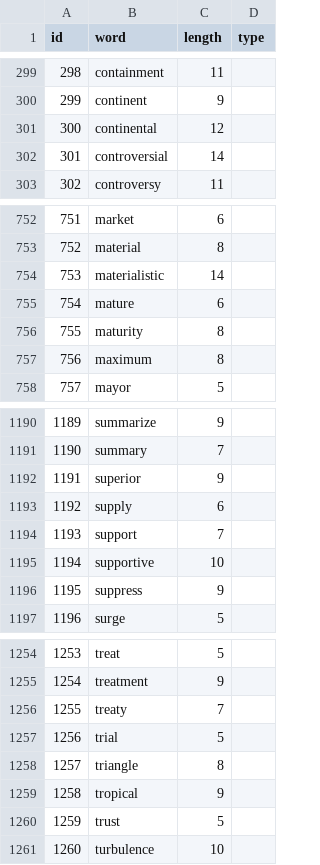
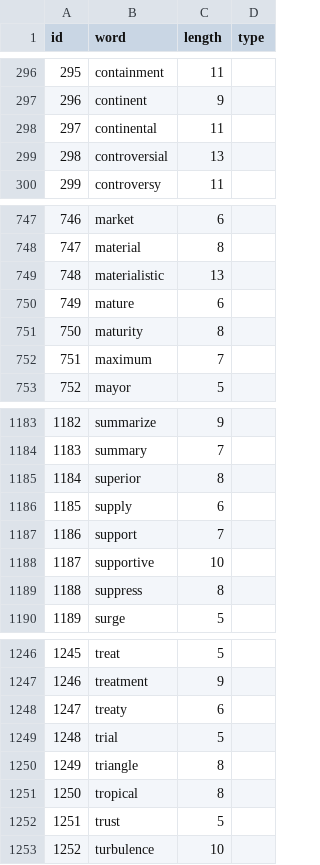
Before and after one commit to kjyong1983/KeyboardDefender, a CSV file: Assets/Resources/voca.CSV, drawn as a sheet; only a part is shown, gaps mark what is left out; addresses are those after the commit; the diff covers the shown part only; the diff names each change by its address in the sheet, - before the commit and + after, or states it on an @@ line.

```diff
--- a/Assets/Resources/voca.CSV
+++ b/Assets/Resources/voca.CSV
@@ column A (id) renumbered from row 13 down @@
-C298 (length): 12
+C298 (length): 11
-C299 (length): 14
+C299 (length): 13
-C749 (length): 14
+C749 (length): 13
-C752 (length): 8
+C752 (length): 7
-C1185 (length): 9
+C1185 (length): 8
-C1189 (length): 9
+C1189 (length): 8
-C1248 (length): 7
+C1248 (length): 6
-C1251 (length): 9
+C1251 (length): 8
```
Also changed, not shown: 8 removed rows and 24 edited cells elsewhere in this file, 7 other files.
